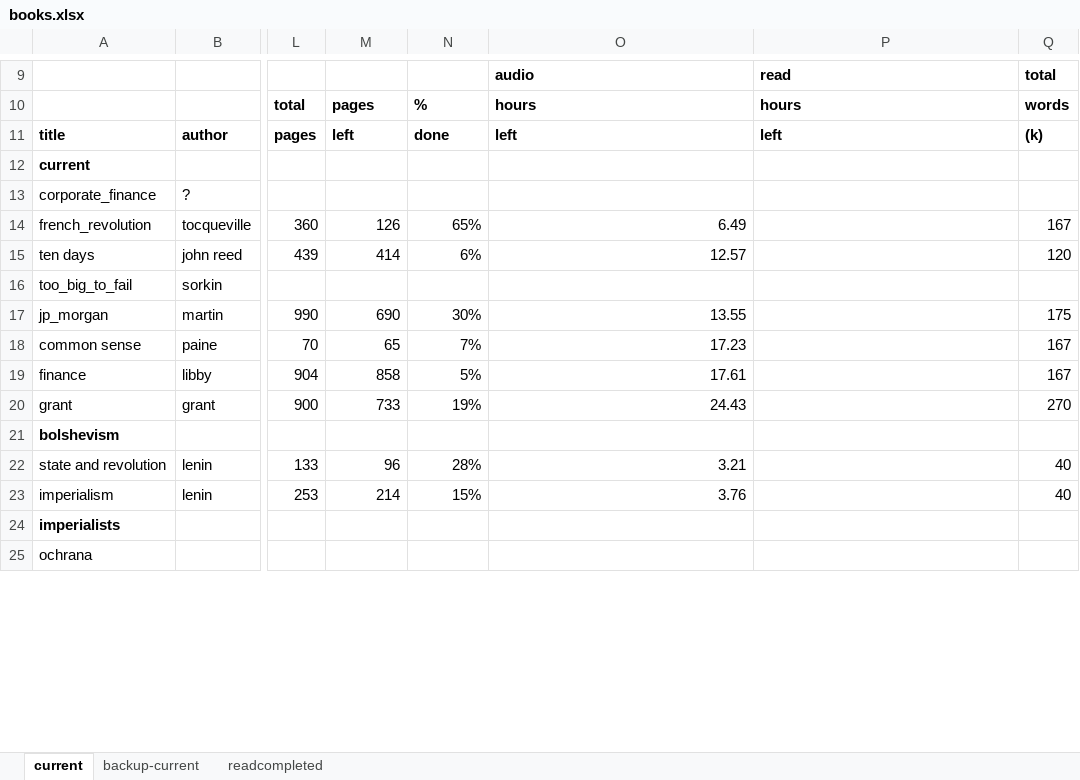
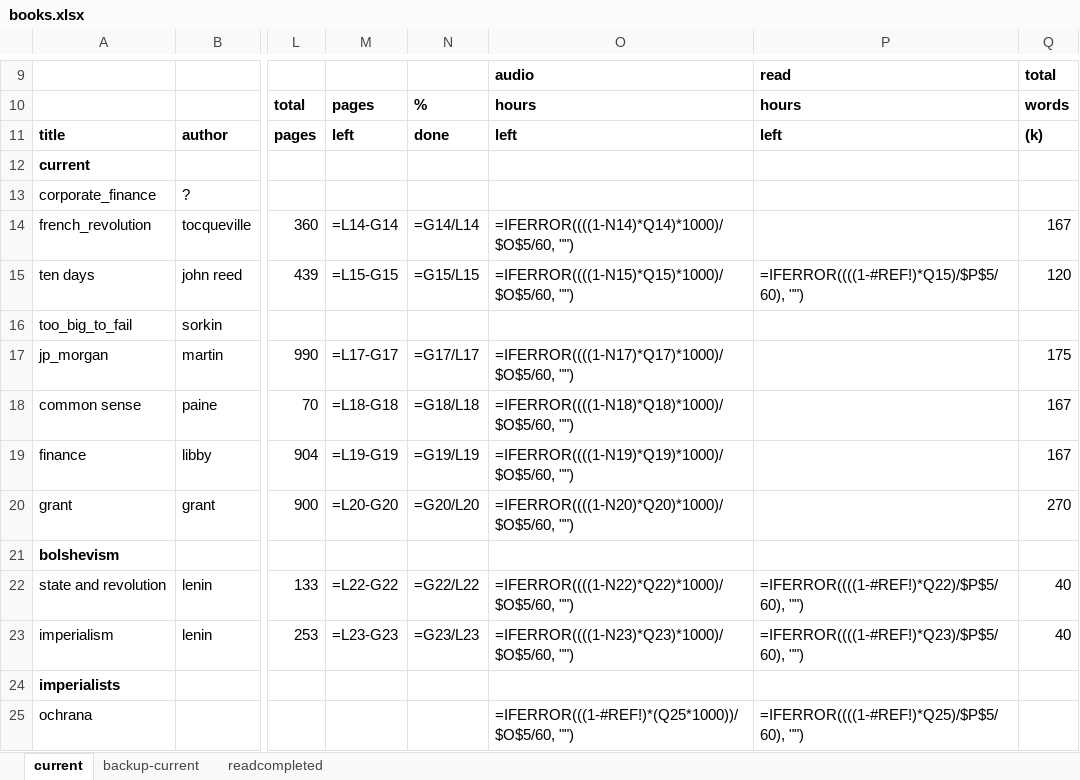
Before and after one commit to violin788788/info34, an Excel workbook: mysite/books.xlsx, sheet current, drawn as a sheet; only a part is shown, gaps mark what is left out; values as stored, in another font and other column widths than the file's, no borders; formulas without a stored value are shown as written; charts and pictures not drawn; the diff covers the shown part only; the diff names each change by its address in the sheet, - before the commit and + after, or states it on an @@ line.

```diff
--- a/mysite/books.xlsx (sheet current)
+++ b/mysite/books.xlsx (sheet current)
-M14: 126
+M14: =L14-G14
-N14: 65%
+N14: =G14/L14
-O14: 6.49
+O14: =IFERROR((((1-N14)*Q14)*1000)/$O$5/60, "")
-M15: 414
+M15: =L15-G15
-N15: 6%
+N15: =G15/L15
-O15: 12.57
+O15: =IFERROR((((1-N15)*Q15)*1000)/$O$5/60, "")
-P15: (empty)
+P15: =IFERROR((((1-#REF!)*Q15)/$P$5/60), "")
-M17: 690
+M17: =L17-G17
-N17: 30%
+N17: =G17/L17
-O17: 13.55
+O17: =IFERROR((((1-N17)*Q17)*1000)/$O$5/60, "")
-M18: 65
+M18: =L18-G18
-N18: 7%
+N18: =G18/L18
-O18: 17.23
+O18: =IFERROR((((1-N18)*Q18)*1000)/$O$5/60, "")
-M19: 858
+M19: =L19-G19
-N19: 5%
+N19: =G19/L19
-O19: 17.61
+O19: =IFERROR((((1-N19)*Q19)*1000)/$O$5/60, "")
-M20: 733
+M20: =L20-G20
-N20: 19%
+N20: =G20/L20
-O20: 24.43
+O20: =IFERROR((((1-N20)*Q20)*1000)/$O$5/60, "")
-M22: 96
+M22: =L22-G22
-N22: 28%
+N22: =G22/L22
-O22: 3.21
+O22: =IFERROR((((1-N22)*Q22)*1000)/$O$5/60, "")
-P22: (empty)
+P22: =IFERROR((((1-#REF!)*Q22)/$P$5/60), "")
-M23: 214
+M23: =L23-G23
-N23: 15%
+N23: =G23/L23
-O23: 3.76
+O23: =IFERROR((((1-N23)*Q23)*1000)/$O$5/60, "")
-P23: (empty)
+P23: =IFERROR((((1-#REF!)*Q23)/$P$5/60), "")
-O25: (empty)
+O25: =IFERROR(((1-#REF!)*(Q25*1000))/$O$5/60, "")
-P25: (empty)
+P25: =IFERROR((((1-#REF!)*Q25)/$P$5/60), "")
```
Also changed, not shown: 44 edited cells elsewhere in this sheet, sheet backup-current, sheet readcompleted, charts or pictures, 4 other files.
